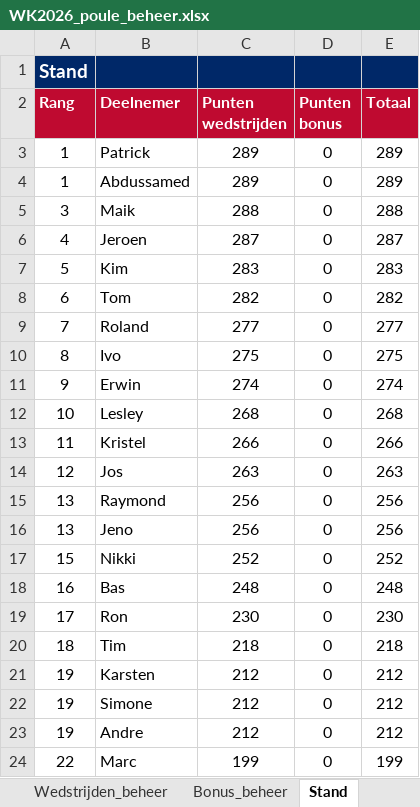
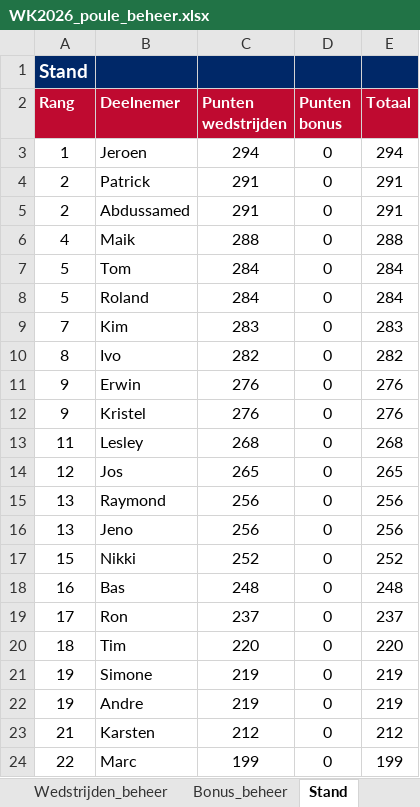
Before and after one commit to tomverbong/BINX-Zuid---WK-Poule-2026, an Excel workbook: WK2026_poule_beheer.xlsx, sheet Stand, drawn as a sheet; values as stored, in another font and other column widths than the file's, no borders; removed rows and columns are numbered as before the commit, all else as after; the diff names each change by its address in the sheet, - before the commit and + after, or states it on an @@ line.

Commit message:
Add files via upload

```diff
--- a/WK2026_poule_beheer.xlsx (sheet Stand)
+++ b/WK2026_poule_beheer.xlsx (sheet Stand)
+row 3: 1 | Jeroen | 294 | 0 | 294
-A4:A5 (Rang): 1
+A4:A5 (Rang): 2
-C4:C5 (Punten wedstrijden): 289
+C4:C5 (Punten wedstrijden): 291
-E4:E5 (Totaal): 289
+E4:E5 (Totaal): 291
-A6 (Rang): 3
+A6 (Rang): 4
-row 6: 4 | Jeroen | 287 | 0 | 287
+row 7: 5 | Tom | 284 | 0 | 284
+row 8: 5 | Roland | 284 | 0 | 284
-A9 (Rang): 5
+A9 (Rang): 7
-row 8: 6 | Tom | 282 | 0 | 282
-row 9: 7 | Roland | 277 | 0 | 277
-C10 (Punten wedstrijden): 275
+C10 (Punten wedstrijden): 282
-E10 (Totaal): 275
+E10 (Totaal): 282
-C11 (Punten wedstrijden): 274
+C11 (Punten wedstrijden): 276
-E11 (Totaal): 274
+E11 (Totaal): 276
+row 12: 9 | Kristel | 276 | 0 | 276
-A13 (Rang): 10
+A13 (Rang): 11
-row 13: 11 | Kristel | 266 | 0 | 266
-C14 (Punten wedstrijden): 263
+C14 (Punten wedstrijden): 265
-E14 (Totaal): 263
+E14 (Totaal): 265
-C19 (Punten wedstrijden): 230
+C19 (Punten wedstrijden): 237
-E19 (Totaal): 230
+E19 (Totaal): 237
-C20 (Punten wedstrijden): 218
+C20 (Punten wedstrijden): 220
-E20 (Totaal): 218
+E20 (Totaal): 220
-row 21: 19 | Karsten | 212 | 0 | 212
-C21:C22 (Punten wedstrijden): 212
+C21:C22 (Punten wedstrijden): 219
-E21:E22 (Totaal): 212
+E21:E22 (Totaal): 219
+row 23: 21 | Karsten | 212 | 0 | 212
```
Also changed, not shown: sheet Wedstrijden_beheer, formulas that keep their value.
